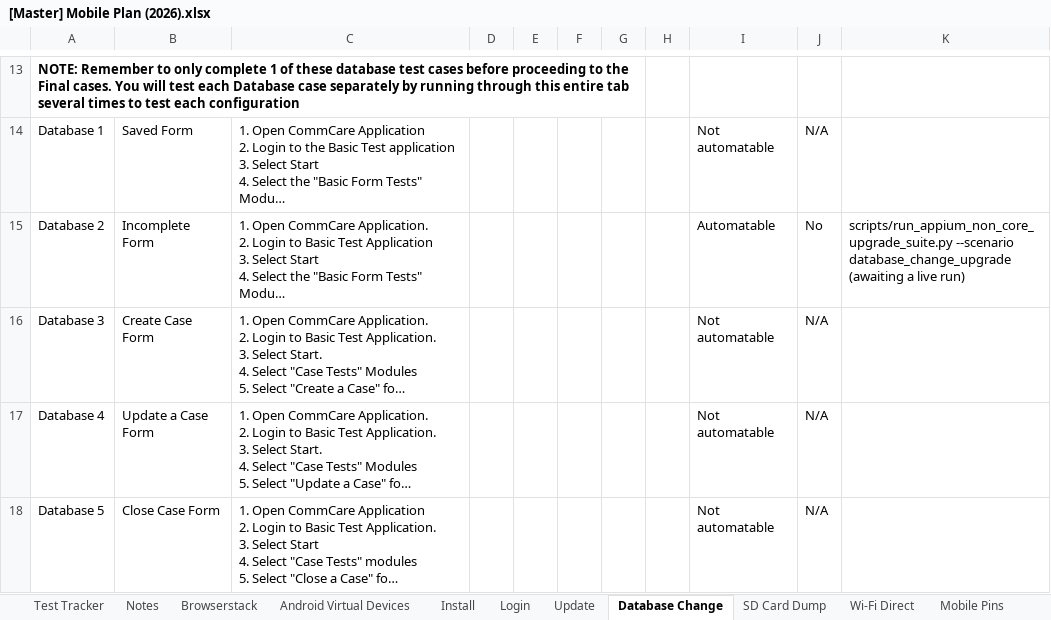
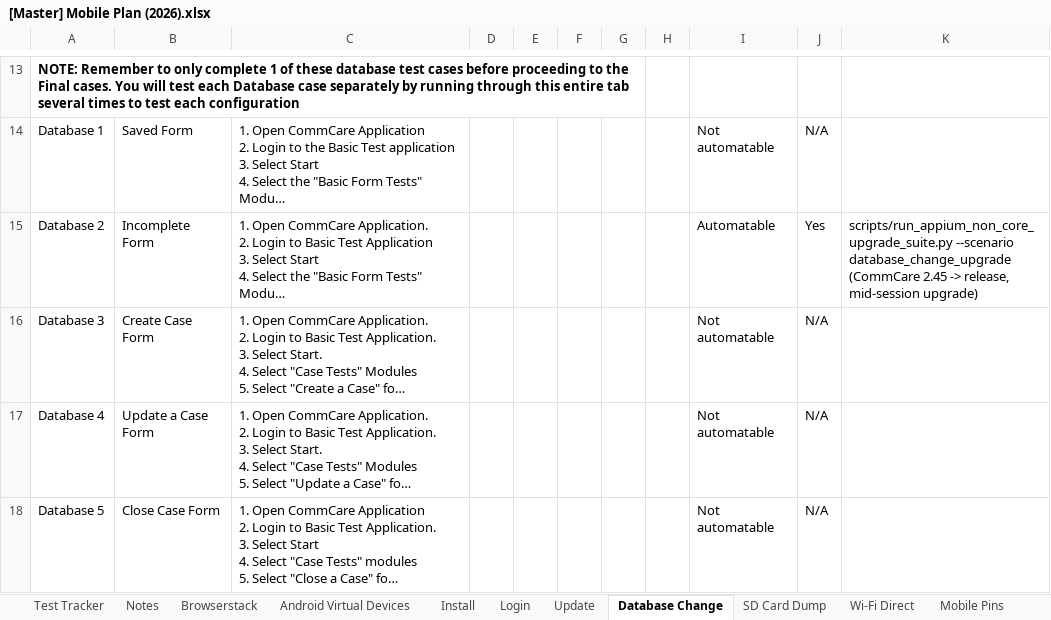
Before and after one commit to dimagi/dimagi-qa-commcare-mobile, an Excel workbook: docs/[Master] Mobile Plan (2026).xlsx, sheet Database Change, drawn as a sheet; only a part is shown, gaps mark what is left out; long unchanged cells end in …; values as stored, in another font and other column widths than the file's, no borders; conditional formats not drawn; the diff covers the shown part only; the diff names each change by its address in the sheet, - before the commit and + after, or states it on an @@ line.

```diff
--- a/docs/[Master] Mobile Plan (2026).xlsx (sheet Database Change)
+++ b/docs/[Master] Mobile Plan (2026).xlsx (sheet Database Change)
-J15: No
+J15: Yes
-K15: …--scenario database_change_upgrade (awaiting a live run)
+K15: …--scenario database_change_upgrade (CommCare 2.45 -> release, mid-session upgrade)
```
Also changed, not shown: 14 edited cells elsewhere in this sheet, sheet Advanced Settings, sheet Performance Tests, docs/Connect Test Case and Workflow Inventory.xlsx, 8 other files.
